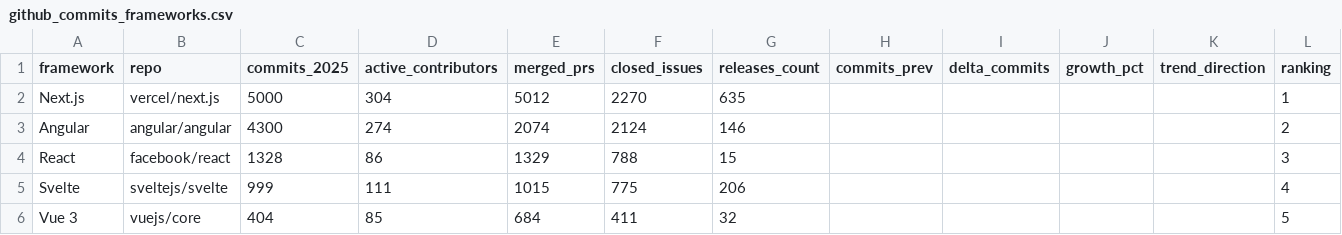
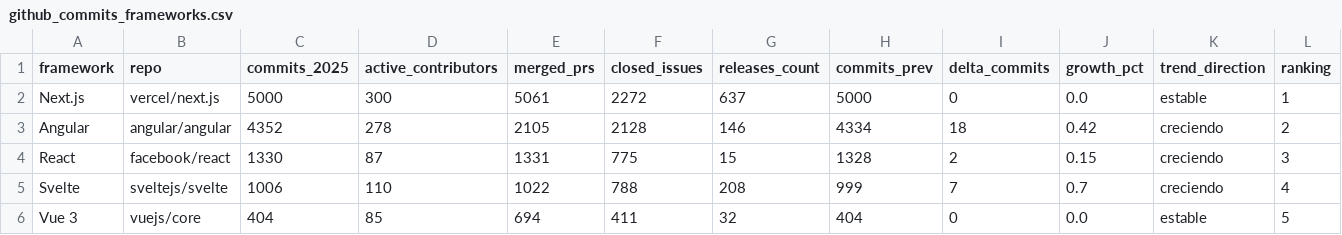
Before and after one commit to Sam-24-dev/Technology-trend-analysis-platform, a CSV file: datos/github_commits_frameworks.csv, drawn as a sheet.

```diff
--- a/datos/github_commits_frameworks.csv
+++ b/datos/github_commits_frameworks.csv
@@ -1,6 +1,6 @@
 framework,repo,commits_2025,active_contributors,merged_prs,closed_issues,releases_count,commits_prev,delta_commits,growth_pct,trend_direction,ranking
-Next.js,vercel/next.js,5000,304,5012,2270,635,,,,,1
-Angular,angular/angular,4300,274,2074,2124,146,,,,,2
-React,facebook/react,1328,86,1329,788,15,,,,,3
-Svelte,sveltejs/svelte,999,111,1015,775,206,,,,,4
-Vue 3,vuejs/core,404,85,684,411,32,,,,,5
+Next.js,vercel/next.js,5000,300,5061,2272,637,5000,0,0.0,estable,1
+Angular,angular/angular,4352,278,2105,2128,146,4334,18,0.42,creciendo,2
+React,facebook/react,1330,87,1331,775,15,1328,2,0.15,creciendo,3
+Svelte,sveltejs/svelte,1006,110,1022,788,208,999,7,0.7,creciendo,4
+Vue 3,vuejs/core,404,85,694,411,32,404,0,0.0,estable,5
```
Also changed, not shown: datos/github_correlacion.csv, datos/github_repos_2025.csv, 38 other files.
